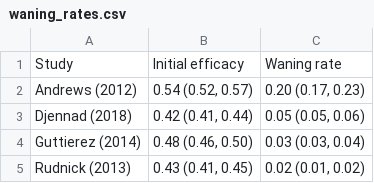
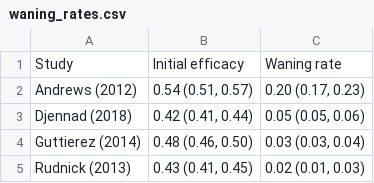
Before and after one commit to deusthindwa/optimal.age.targeting.pneumo.vaccines, a CSV file: output/waning_rates.csv, drawn as a sheet.

```diff
--- a/output/waning_rates.csv
+++ b/output/waning_rates.csv
@@ -1,5 +1,5 @@
 Study,Initial efficacy,Waning rate
-Andrews (2012),"0.54 (0.52, 0.57)","0.20 (0.17, 0.23)"
+Andrews (2012),"0.54 (0.51, 0.57)","0.20 (0.17, 0.23)"
 Djennad (2018),"0.42 (0.41, 0.44)","0.05 (0.05, 0.06)"
 Guttierez (2014),"0.48 (0.46, 0.50)","0.03 (0.03, 0.04)"
-Rudnick (2013),"0.43 (0.41, 0.45)","0.02 (0.01, 0.02)"
+Rudnick (2013),"0.43 (0.41, 0.45)","0.02 (0.01, 0.03)"
```
Also changed, not shown: 11 other files.
